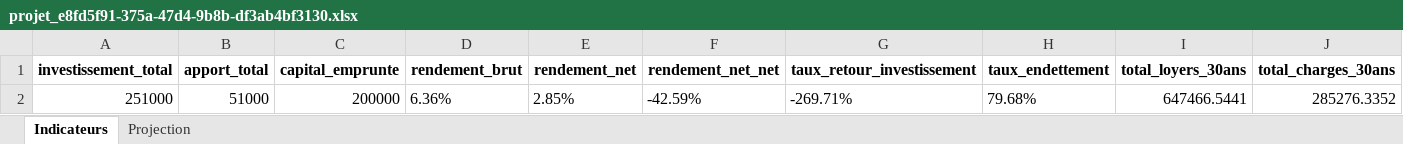
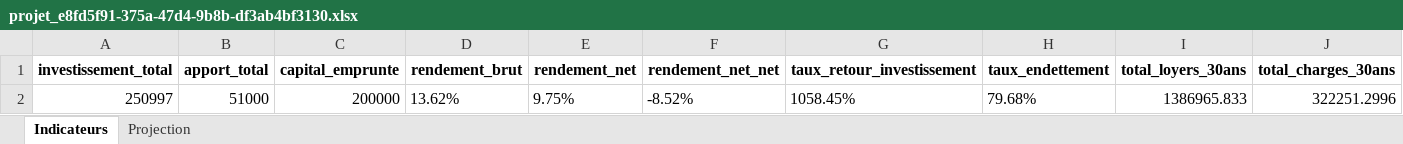
Before and after one commit to eloiseboudon/SCI_Analyseur, an Excel workbook: backend/reports/projet_e8fd5f91-375a-47d4-9b8b-df3ab4bf3130.xlsx, sheet Indicateurs, drawn as a sheet; only a part is shown; values as stored, in another font and other column widths than the file's, no borders; removed rows and columns are numbered as before the commit, all else as after; rows hold the shown columns only; the diff names each change by its address in the sheet, - before the commit and + after, or states it on an @@ line.

```diff
--- a/backend/reports/projet_e8fd5f91-375a-47d4-9b8b-df3ab4bf3130.xlsx (sheet Indicateurs)
+++ b/backend/reports/projet_e8fd5f91-375a-47d4-9b8b-df3ab4bf3130.xlsx (sheet Indicateurs)
-row 2: 251000 | 51000 | 200000 | 6.36% | 2.85% | -42.59% | -269.71% | 79.68% | 647466.5441 | 285276.3352
+row 2: 250997 | 51000 | 200000 | 13.62% | 9.75% | -8.52% | 1058.45% | 79.68% | 1386965.833 | 322251.2996
```
Also changed, not shown: sheet Projection, 6 other files.
